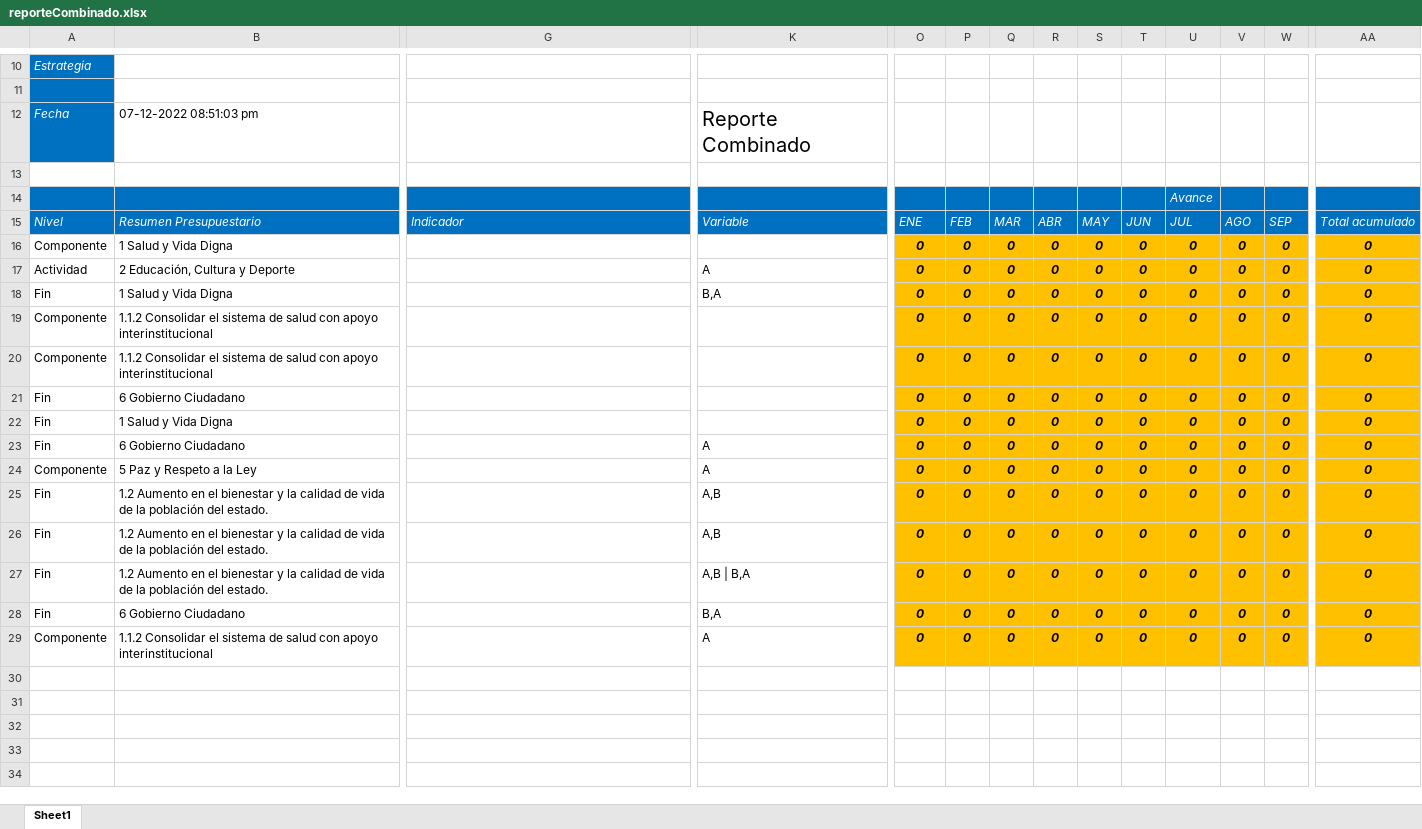
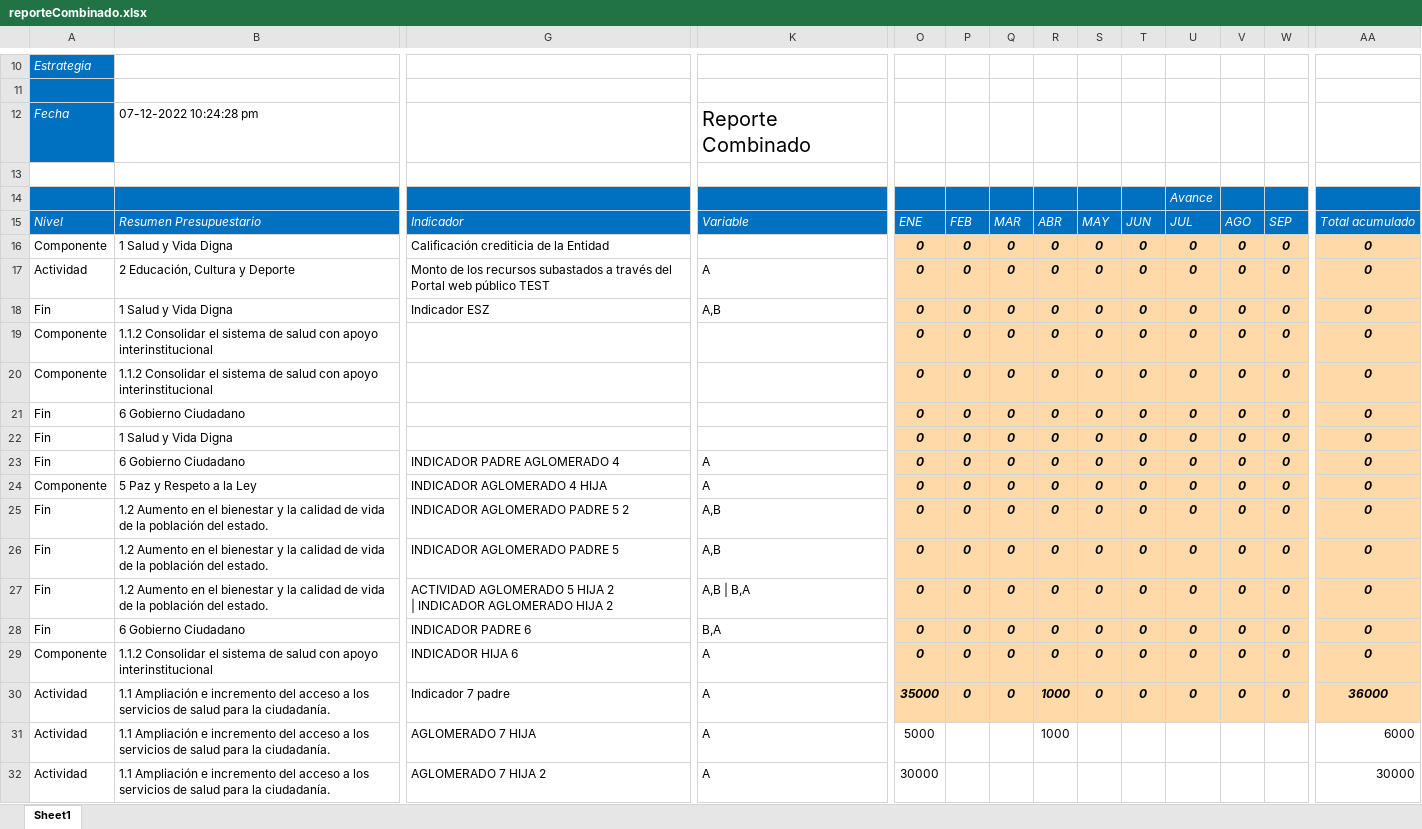
Before and after one commit to ManuelEuan/sigo, an Excel workbook: public/reportes/reporteCombinado.xlsx, sheet Sheet1, drawn as a sheet; only a part is shown, gaps mark what is left out; values as stored, in another font and other column widths than the file's, no borders; rows hold the shown columns only; ↵ is a line break in a cell; the diff covers the shown part only; the diff names each change by its address in the sheet, - before the commit and + after, or states it on an @@ line.

```diff
--- a/public/reportes/reporteCombinado.xlsx (sheet Sheet1)
+++ b/public/reportes/reporteCombinado.xlsx (sheet Sheet1)
-B12: 07-12-2022 08:51:03 pm
+B12: 07-12-2022 10:24:28 pm
-G16: (empty)
+G16: Calificación crediticia de la Entidad
-O16:AA29 fill: #FFC000
+O16:AA29 fill: #FFD9A8
-G17: (empty)
+G17: Monto de los recursos subastados a través del Portal web público TEST
-G18: (empty)
+G18: Indicador ESZ
-K18: B,A
+K18: A,B
-G23: (empty)
+G23: INDICADOR PADRE AGLOMERADO 4
-G24: (empty)
+G24: INDICADOR AGLOMERADO 4 HIJA
-G25: (empty)
+G25: INDICADOR AGLOMERADO PADRE 5 2
-G26: (empty)
+G26: INDICADOR AGLOMERADO PADRE 5
-G27: (empty)
+G27: ACTIVIDAD AGLOMERADO 5 HIJA 2 ↵ | INDICADOR AGLOMERADO HIJA 2
-G28: (empty)
+G28: INDICADOR PADRE 6
-G29: (empty)
+G29: INDICADOR HIJA 6
+row 30: Actividad | 1.1 Ampliación e incremento del acceso a los servicios de salud para la ciudadanía. | Indicador 7 padre | A | 35000 | 0 | 0 | 1000 | 0 | 0 | 0 | 0 | 0 | 36000
+row 31: Actividad | 1.1 Ampliación e incremento del acceso a los servicios de salud para la ciudadanía. | AGLOMERADO 7 HIJA | A | 5000 |  |  | 1000 |  |  |  |  |  | 6000
+row 32: Actividad | 1.1 Ampliación e incremento del acceso a los servicios de salud para la ciudadanía. | AGLOMERADO 7 HIJA 2 | A | 30000 |  |  |  |  |  |  |  |  | 30000
```
Also changed, not shown: cell formats elsewhere in this sheet, public/reportes/avancemir.xlsx, 2 other files.
